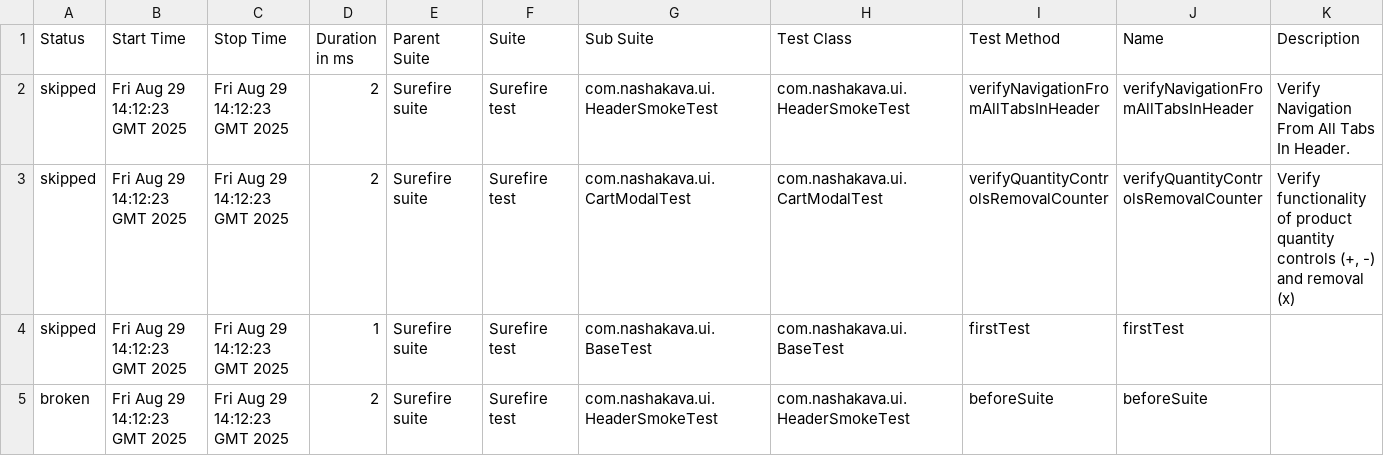
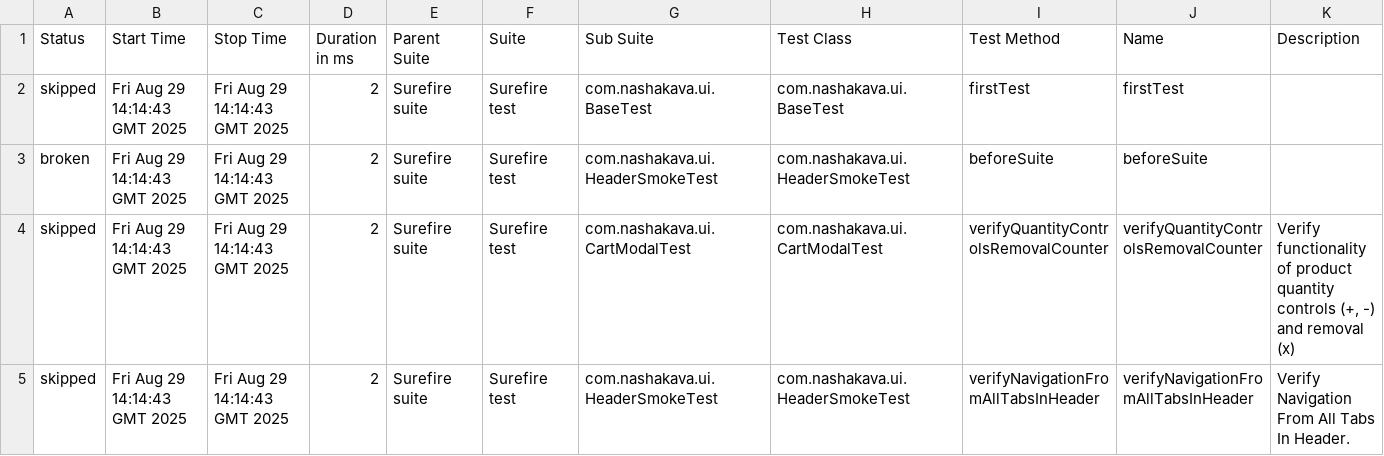
Before and after one commit to HrushaNataliia/nasha-kava-test, a CSV file: data/suites.csv, drawn as a sheet.

```diff
--- a/data/suites.csv
+++ b/data/suites.csv
@@ -1,5 +1,5 @@
 "Status","Start Time","Stop Time","Duration in ms","Parent Suite","Suite","Sub Suite","Test Class","Test Method","Name","Description"
-"skipped","Fri Aug 29 14:12:23 GMT 2025","Fri Aug 29 14:12:23 GMT 2025","2","Surefire suite","Surefire test","com.nashakava.ui.HeaderSmokeTest","com.nashakava.ui.HeaderSmokeTest","verifyNavigationFromAllTabsInHeader","verifyNavigationFromAllTabsInHeader","Verify Navigation From All Tabs In Header."
-"skipped","Fri Aug 29 14:12:23 GMT 2025","Fri Aug 29 14:12:23 GMT 2025","2","Surefire suite","Surefire test","com.nashakava.ui.CartModalTest","com.nashakava.ui.CartModalTest","verifyQuantityControlsRemovalCounter","verifyQuantityControlsRemovalCounter","Verify functionality of product quantity controls (+, -) and removal (x)"
-"skipped","Fri Aug 29 14:12:23 GMT 2025","Fri Aug 29 14:12:23 GMT 2025","1","Surefire suite","Surefire test","com.nashakava.ui.BaseTest","com.nashakava.ui.BaseTest","firstTest","firstTest",""
-"broken","Fri Aug 29 14:12:23 GMT 2025","Fri Aug 29 14:12:23 GMT 2025","2","Surefire suite","Surefire test","com.nashakava.ui.HeaderSmokeTest","com.nashakava.ui.HeaderSmokeTest","beforeSuite","beforeSuite",""
+"skipped","Fri Aug 29 14:14:43 GMT 2025","Fri Aug 29 14:14:43 GMT 2025","2","Surefire suite","Surefire test","com.nashakava.ui.BaseTest","com.nashakava.ui.BaseTest","firstTest","firstTest",""
+"broken","Fri Aug 29 14:14:43 GMT 2025","Fri Aug 29 14:14:43 GMT 2025","2","Surefire suite","Surefire test","com.nashakava.ui.HeaderSmokeTest","com.nashakava.ui.HeaderSmokeTest","beforeSuite","beforeSuite",""
+"skipped","Fri Aug 29 14:14:43 GMT 2025","Fri Aug 29 14:14:43 GMT 2025","2","Surefire suite","Surefire test","com.nashakava.ui.CartModalTest","com.nashakava.ui.CartModalTest","verifyQuantityControlsRemovalCounter","verifyQuantityControlsRemovalCounter","Verify functionality of product quantity controls (+, -) and removal (x)"
+"skipped","Fri Aug 29 14:14:43 GMT 2025","Fri Aug 29 14:14:43 GMT 2025","2","Surefire suite","Surefire test","com.nashakava.ui.HeaderSmokeTest","com.nashakava.ui.HeaderSmokeTest","verifyNavigationFromAllTabsInHeader","verifyNavigationFromAllTabsInHeader","Verify Navigation From All Tabs In Header."
```
Also changed, not shown: 31 other files.
